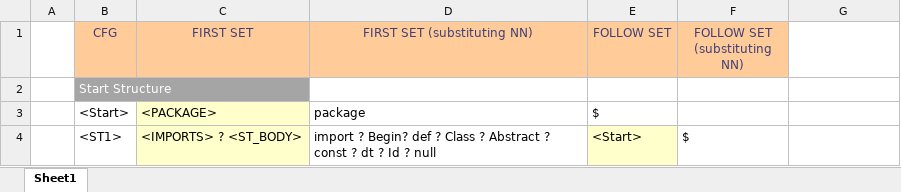
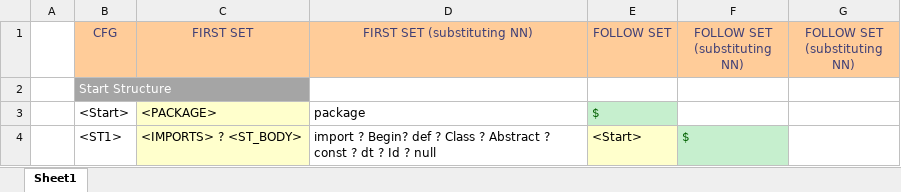
Before and after one commit to umar-anzar/Front-End-Compiler-Project, an Excel workbook: New Language/Syntax Analyze Phase/FirstFollowSet/firstFollowSet.xlsx, sheet Sheet1, drawn as a sheet; only a part is shown; values as stored, in another font and other column widths than the file's, no borders; the diff covers the shown part only; the diff names each change by its address in the sheet, - before the commit and + after, or states it on an @@ line.

```diff
--- a/New Language/Syntax Analyze Phase/FirstFollowSet/firstFollowSet.xlsx (sheet Sheet1)
+++ b/New Language/Syntax Analyze Phase/FirstFollowSet/firstFollowSet.xlsx (sheet Sheet1)
-G1: (empty)
+G1: FOLLOW SET (substituting NN)
-G1 fill: none
+G1 fill: #FFCC99
@@ E3 fill: none → #C6EFCE, text colour: black → #006100 @@
@@ F4 fill: none → #C6EFCE, text colour: black → #006100 @@
```
Also changed, not shown: 9 edited cells and cell formats elsewhere in this sheet, 1 other file.
